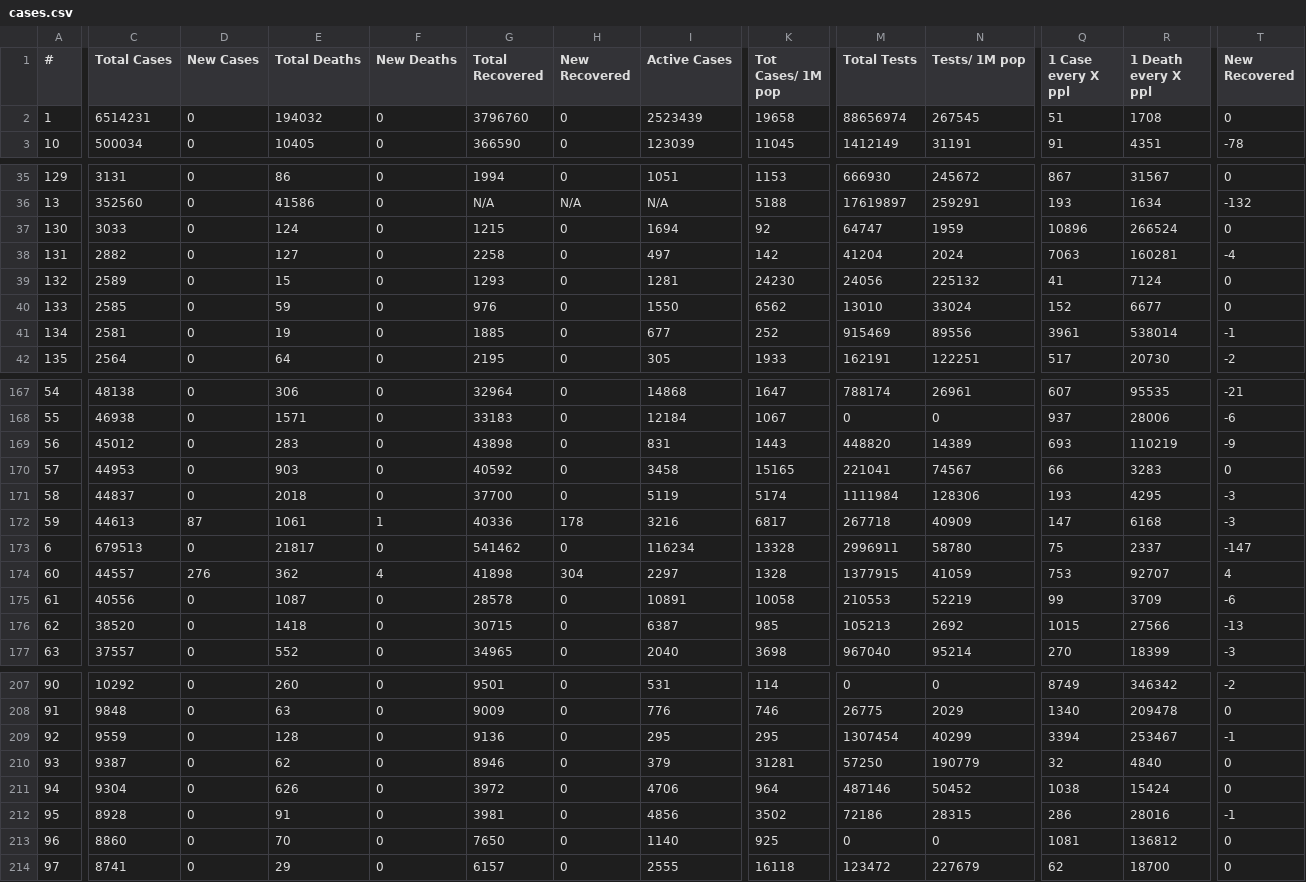
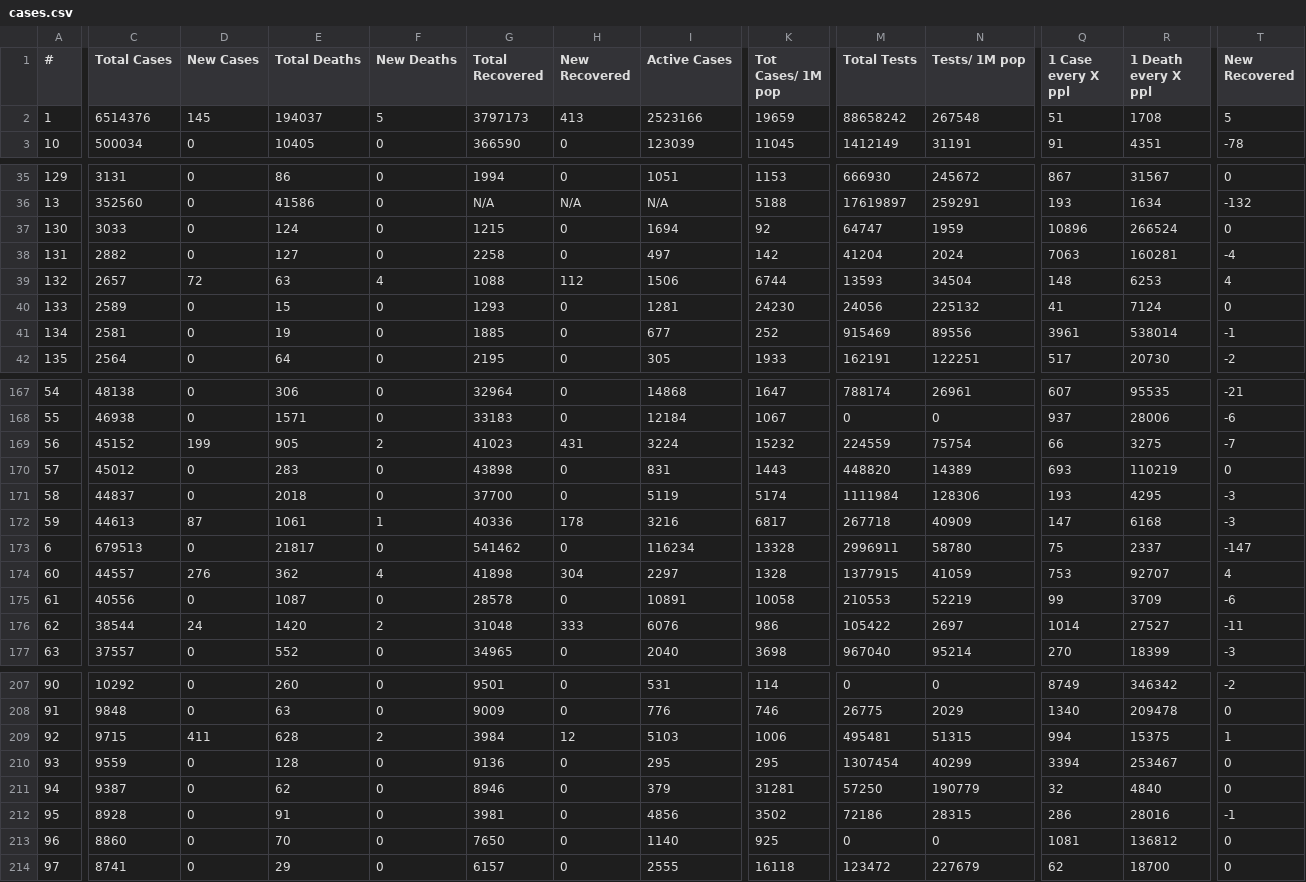
Before and after one commit to innolabglobal/corona-parser, a CSV file: cases.csv, drawn as a sheet; only a part is shown, gaps mark what is left out; removed rows and columns are numbered as before the commit, all else as after; rows hold the shown columns only; the diff covers the shown part only; the diff names each change by its address in the sheet, - before the commit and + after, or states it on an @@ line.

```diff
--- a/cases.csv
+++ b/cases.csv
-C2 (Total Cases): 6514231
+C2 (Total Cases): 6514376
-D2 (New Cases): 0
+D2 (New Cases): 145
-E2 (Total Deaths): 194032
+E2 (Total Deaths): 194037
-F2 (New Deaths): 0
+F2 (New Deaths): 5
-G2 (Total Recovered): 3796760
+G2 (Total Recovered): 3797173
-H2 (New Recovered): 0
+H2 (New Recovered): 413
-I2 (Active Cases): 2523439
+I2 (Active Cases): 2523166
-K2 (Tot Cases/ 1M pop): 19658
+K2 (Tot Cases/ 1M pop): 19659
-M2 (Total Tests): 88656974
+M2 (Total Tests): 88658242
-N2 (Tests/ 1M pop): 267545
+N2 (Tests/ 1M pop): 267548
-T2 (New Recovered): 0
+T2 (New Recovered): 5
+row 39: 132 | 2657 | 72 | 63 | 4 | 1088 | 112 | 1506 | 6744 | 13593 | 34504 | 148 | 6253 | 4
-A40 (#): 132
+A40 (#): 133
-row 40: 133 | 2585 | 0 | 59 | 0 | 976 | 0 | 1550 | 6562 | 13010 | 33024 | 152 | 6677 | 0
+row 169: 56 | 45152 | 199 | 905 | 2 | 41023 | 431 | 3224 | 15232 | 224559 | 75754 | 66 | 3275 | -7
-A170 (#): 56
+A170 (#): 57
-T170 (New Recovered): -9
+T170 (New Recovered): 0
-row 170: 57 | 44953 | 0 | 903 | 0 | 40592 | 0 | 3458 | 15165 | 221041 | 74567 | 66 | 3283 | 0
-C176 (Total Cases): 38520
+C176 (Total Cases): 38544
-D176 (New Cases): 0
+D176 (New Cases): 24
-E176 (Total Deaths): 1418
+E176 (Total Deaths): 1420
-F176 (New Deaths): 0
+F176 (New Deaths): 2
-G176 (Total Recovered): 30715
+G176 (Total Recovered): 31048
-H176 (New Recovered): 0
+H176 (New Recovered): 333
-I176 (Active Cases): 6387
+I176 (Active Cases): 6076
-K176 (Tot Cases/ 1M pop): 985
+K176 (Tot Cases/ 1M pop): 986
-M176 (Total Tests): 105213
+M176 (Total Tests): 105422
-N176 (Tests/ 1M pop): 2692
+N176 (Tests/ 1M pop): 2697
-Q176 (1 Case every X ppl): 1015
+Q176 (1 Case every X ppl): 1014
-R176 (1 Death every X ppl): 27566
+R176 (1 Death every X ppl): 27527
-T176 (New Recovered): -13
+T176 (New Recovered): -11
+row 209: 92 | 9715 | 411 | 628 | 2 | 3984 | 12 | 5103 | 1006 | 495481 | 51315 | 994 | 15375 | 1
-A210 (#): 92
+A210 (#): 93
-T210 (New Recovered): -1
+T210 (New Recovered): 0
-A211 (#): 93
+A211 (#): 94
-row 211: 94 | 9304 | 0 | 626 | 0 | 3972 | 0 | 4706 | 964 | 487146 | 50452 | 1038 | 15424 | 0
```
Also changed, not shown: 22 edited cells elsewhere in this file, cases_today.csv.
